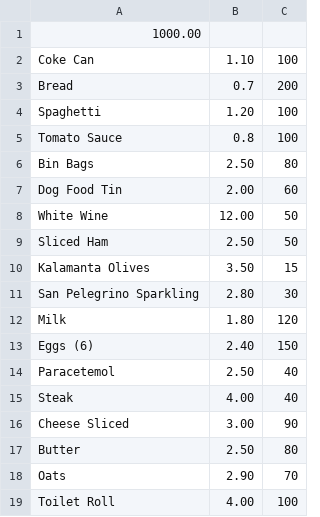
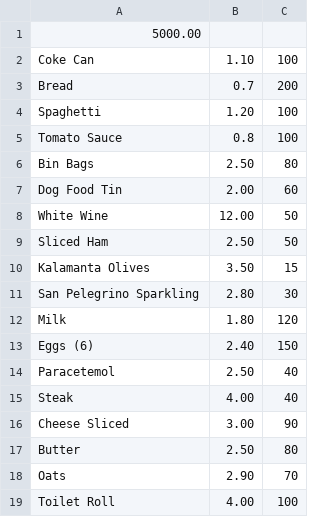
Before and after one commit to Izardo/Multi-Paradigm-Programming, a CSV file: csv_files/stock.csv, drawn as a sheet.

```diff
--- a/csv_files/stock.csv
+++ b/csv_files/stock.csv
@@ -1,2 +1,2 @@
-1000.00
+5000.00
 Coke Can, 1.10, 100
```
Also changed, not shown: 2 other files.
